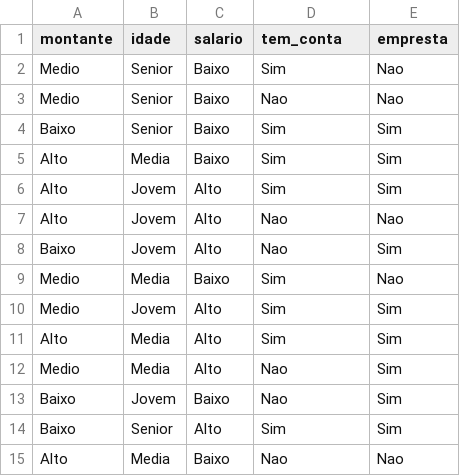
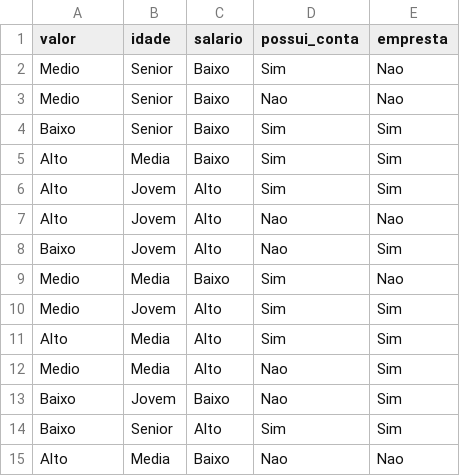
Before and after one commit to GusttavoLopes/machine-learning, a CSV file: emprestimo.csv, drawn as a sheet.

Commit message:
Update emprestimo.csv

```diff
--- a/emprestimo.csv
+++ b/emprestimo.csv
@@ -1,2 +1,2 @@
-montante,idade,salario,tem_conta,empresta
+valor,idade,salario,possui_conta,empresta
 Medio,Senior,Baixo,Sim,Nao
```
